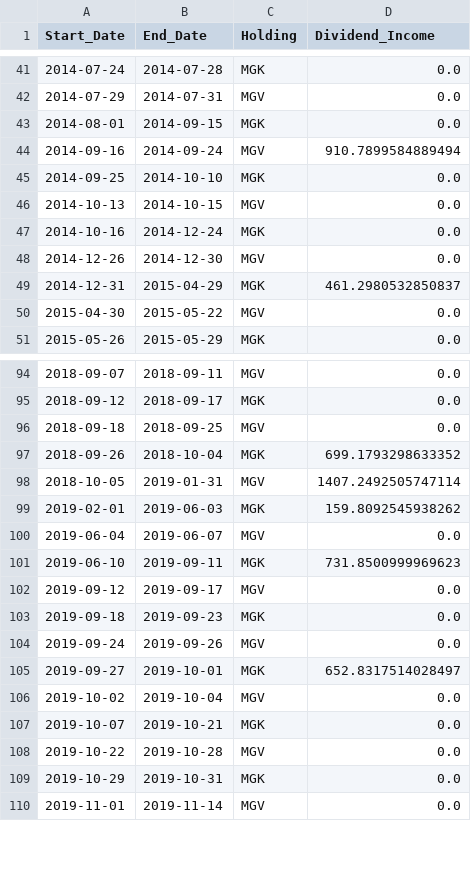
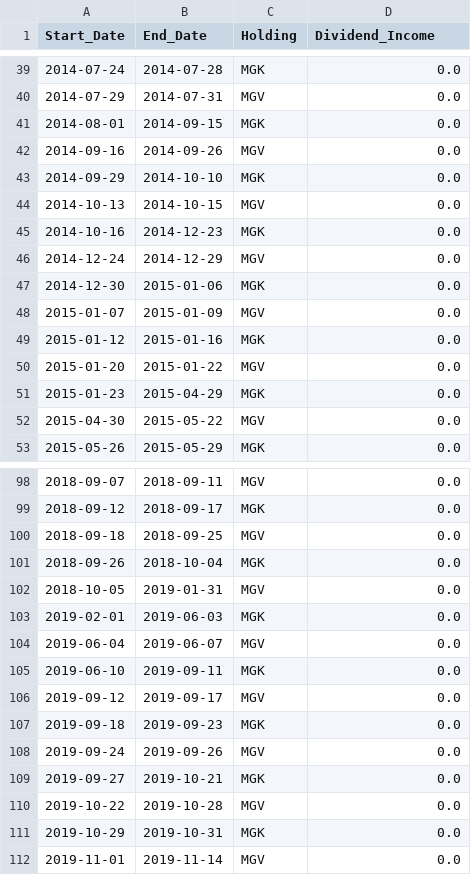
Before and after one commit to wesl8n-sketch/A1V12-Dashboard, a CSV file: Data/Dividend_Holding_Periods.csv, drawn as a sheet; only a part is shown, gaps mark what is left out; the diff covers the shown part only.

```diff
--- a/Data/Dividend_Holding_Periods.csv
+++ b/Data/Dividend_Holding_Periods.csv
@@ -43,8 +41,12 @@ Start_Date,End_Date,Holding,Dividend_Income
 2014-08-01,2014-09-15,MGK,0.0
-2014-09-16,2014-09-24,MGV,910.7899584889494
-2014-09-25,2014-10-10,MGK,0.0
+2014-09-16,2014-09-26,MGV,0.0
+2014-09-29,2014-10-10,MGK,0.0
 2014-10-13,2014-10-15,MGV,0.0
-2014-10-16,2014-12-24,MGK,0.0
-2014-12-26,2014-12-30,MGV,0.0
-2014-12-31,2015-04-29,MGK,461.2980532850837
+2014-10-16,2014-12-23,MGK,0.0
+2014-12-24,2014-12-29,MGV,0.0
+2014-12-30,2015-01-06,MGK,0.0
+2015-01-07,2015-01-09,MGV,0.0
+2015-01-12,2015-01-16,MGK,0.0
+2015-01-20,2015-01-22,MGV,0.0
+2015-01-23,2015-04-29,MGK,0.0
 2015-04-30,2015-05-22,MGV,0.0
@@ -96,7 +100,7 @@ Start_Date,End_Date,Holding,Dividend_Income
 2018-09-18,2018-09-25,MGV,0.0
-2018-09-26,2018-10-04,MGK,699.1793298633352
-2018-10-05,2019-01-31,MGV,1407.2492505747114
-2019-02-01,2019-06-03,MGK,159.8092545938262
+2018-09-26,2018-10-04,MGK,0.0
+2018-10-05,2019-01-31,MGV,0.0
+2019-02-01,2019-06-03,MGK,0.0
 2019-06-04,2019-06-07,MGV,0.0
-2019-06-10,2019-09-11,MGK,731.8500999969623
+2019-06-10,2019-09-11,MGK,0.0
 2019-09-12,2019-09-17,MGV,0.0
@@ -104,5 +108,3 @@ Start_Date,End_Date,Holding,Dividend_Income
 2019-09-24,2019-09-26,MGV,0.0
-2019-09-27,2019-10-01,MGK,652.8317514028497
-2019-10-02,2019-10-04,MGV,0.0
-2019-10-07,2019-10-21,MGK,0.0
+2019-09-27,2019-10-21,MGK,0.0
 2019-10-22,2019-10-28,MGV,0.0
```
Also changed, not shown: 2 added rows, 2 removed rows and 52 edited cells elsewhere in this file, Data/Composite_Dividends.csv, Data/Dividend_Master_Wide.csv, 28 other files.
